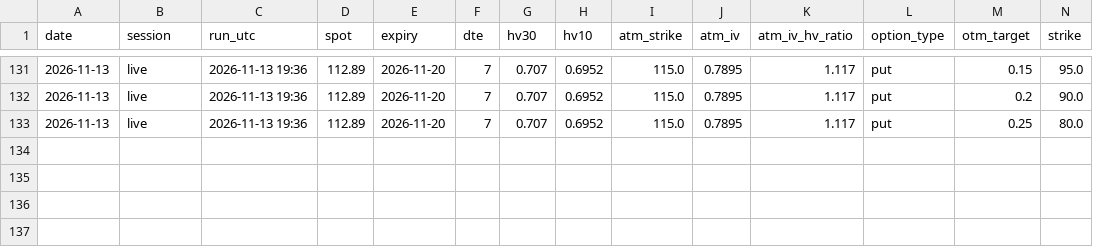
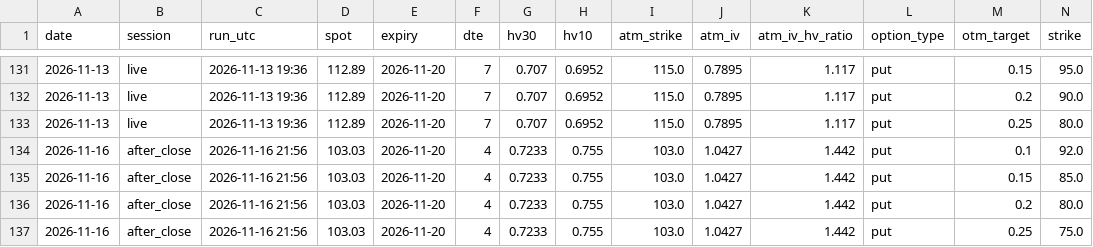
Before and after one commit to pintuwang/HMM-BTC, a CSV file: data/iv_log_puts.csv, drawn as a sheet; only a part is shown, gaps mark what is left out; rows hold the shown columns only; the diff names each change by its address in the sheet, - before the commit and + after, or states it on an @@ line.

```diff
--- a/data/iv_log_puts.csv
+++ b/data/iv_log_puts.csv
+row 134: 2026-11-16 | after_close | 2026-11-16 21:56 | 103.03 | 2026-11-20 | 4 | 0.7233 | 0.755 | 103.0 | 1.0427 | 1.442 | put | 0.1 | 92.0
+row 135: 2026-11-16 | after_close | 2026-11-16 21:56 | 103.03 | 2026-11-20 | 4 | 0.7233 | 0.755 | 103.0 | 1.0427 | 1.442 | put | 0.15 | 85.0
+row 136: 2026-11-16 | after_close | 2026-11-16 21:56 | 103.03 | 2026-11-20 | 4 | 0.7233 | 0.755 | 103.0 | 1.0427 | 1.442 | put | 0.2 | 80.0
+row 137: 2026-11-16 | after_close | 2026-11-16 21:56 | 103.03 | 2026-11-20 | 4 | 0.7233 | 0.755 | 103.0 | 1.0427 | 1.442 | put | 0.25 | 75.0
```
Also changed, not shown: data/iv_log_calls.csv, 1 other file.
